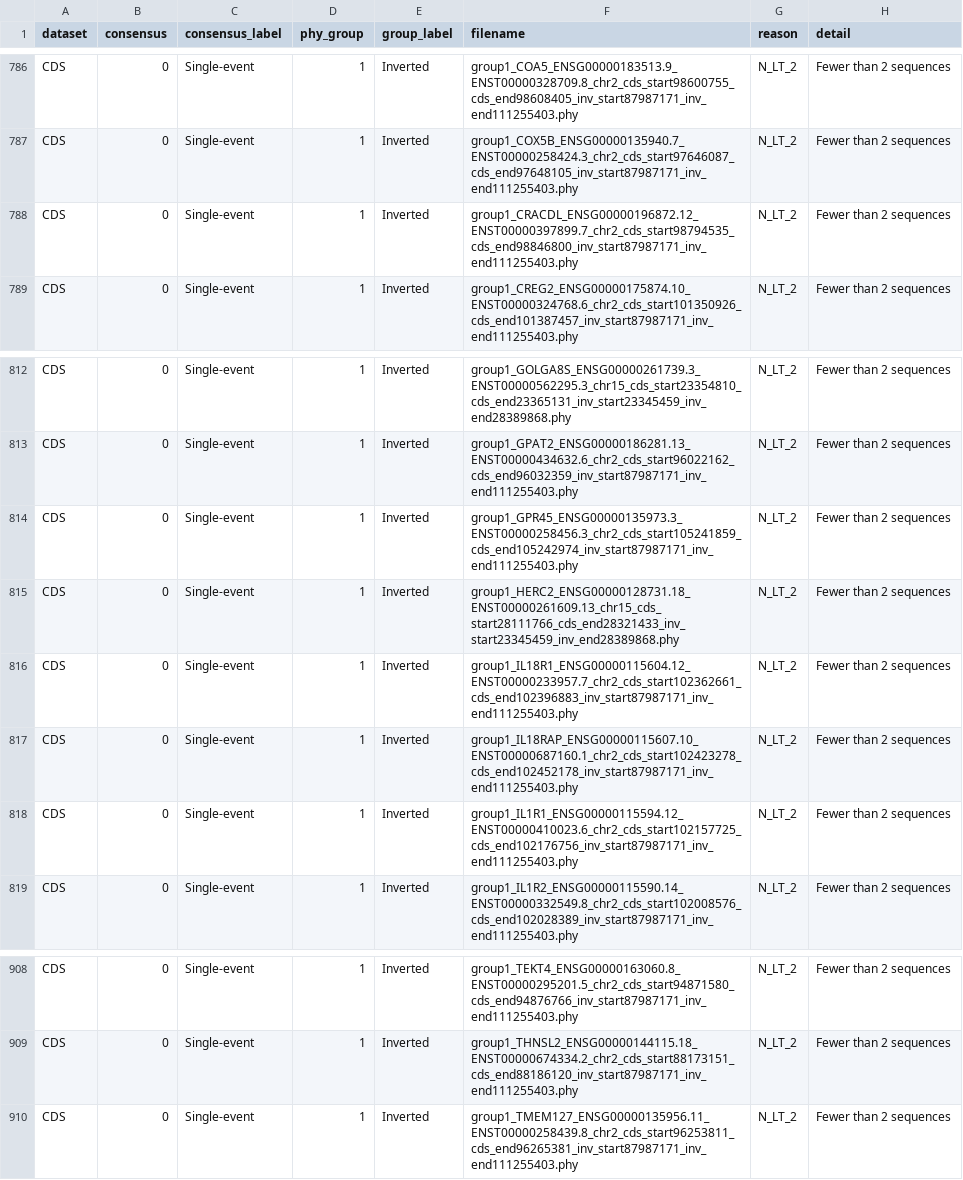
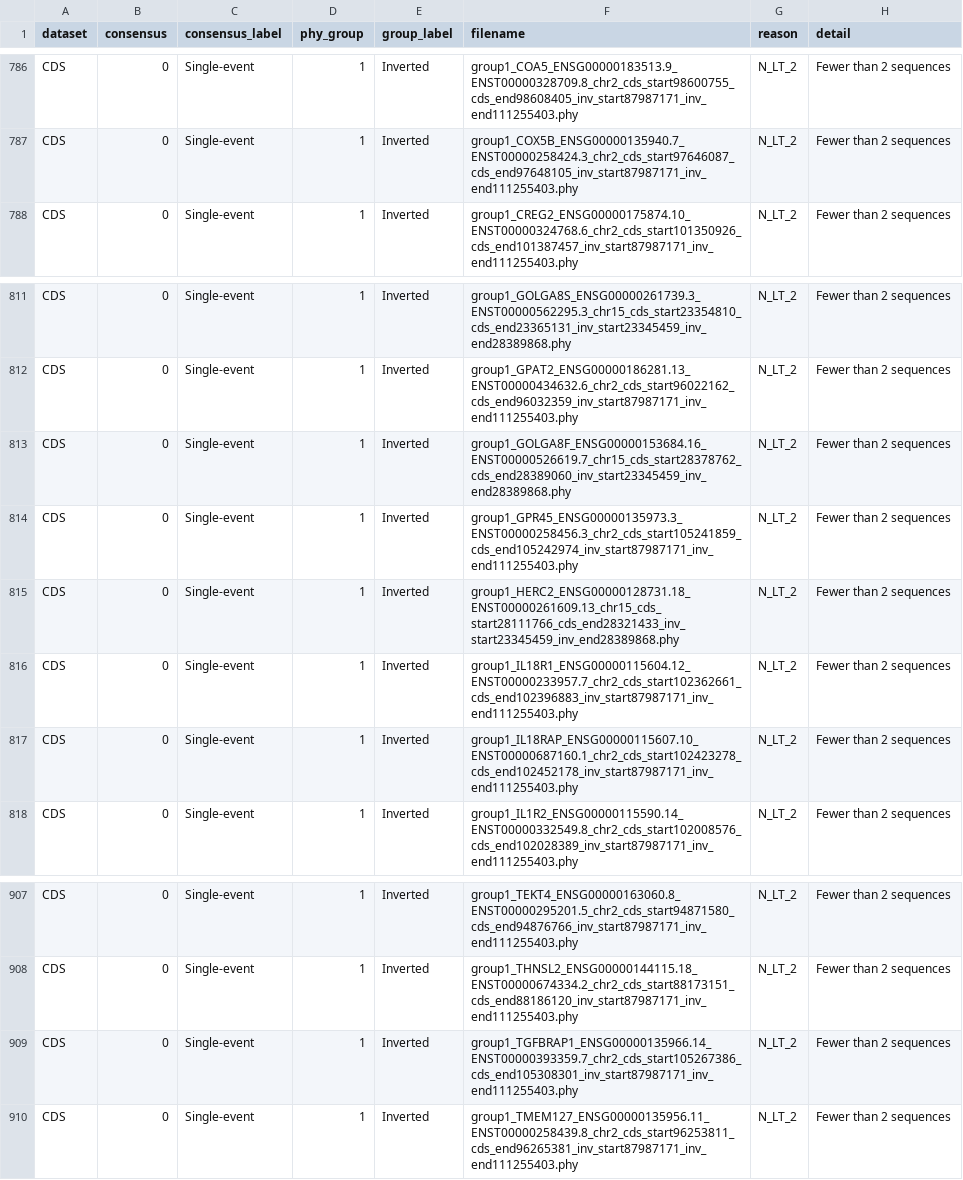
Before and after one commit to SauersML/ferromic, a TSV file: data/skipped_details.tsv, drawn as a sheet; only a part is shown, gaps mark what is left out; removed rows and columns are numbered as before the commit, all else as after; the diff names each change by its address in the sheet, - before the commit and + after, or states it on an @@ line.

```diff
--- a/data/skipped_details.tsv
+++ b/data/skipped_details.tsv
-row 788: CDS | 0 | Single-event | 1 | Inverted | group1_CRACDL_ENSG00000196872.12_ENST00000397899.7_chr2_cds_start98794535_cds_end98846800_inv_start87987171_inv_end111255403.phy | N_LT_2 | Fewer than 2 sequences
+row 813: CDS | 0 | Single-event | 1 | Inverted | group1_GOLGA8F_ENSG00000153684.16_ENST00000526619.7_chr15_cds_start28378762_cds_end28389060_inv_start23345459_inv_end28389868.phy | N_LT_2 | Fewer than 2 sequences
-row 818: CDS | 0 | Single-event | 1 | Inverted | group1_IL1R1_ENSG00000115594.12_ENST00000410023.6_chr2_cds_start102157725_cds_end102176756_inv_start87987171_inv_end111255403.phy | N_LT_2 | Fewer than 2 sequences
+row 909: CDS | 0 | Single-event | 1 | Inverted | group1_TGFBRAP1_ENSG00000135966.14_ENST00000393359.7_chr2_cds_start105267386_cds_end105308301_inv_start87987171_inv_end111255403.phy | N_LT_2 | Fewer than 2 sequences
```
